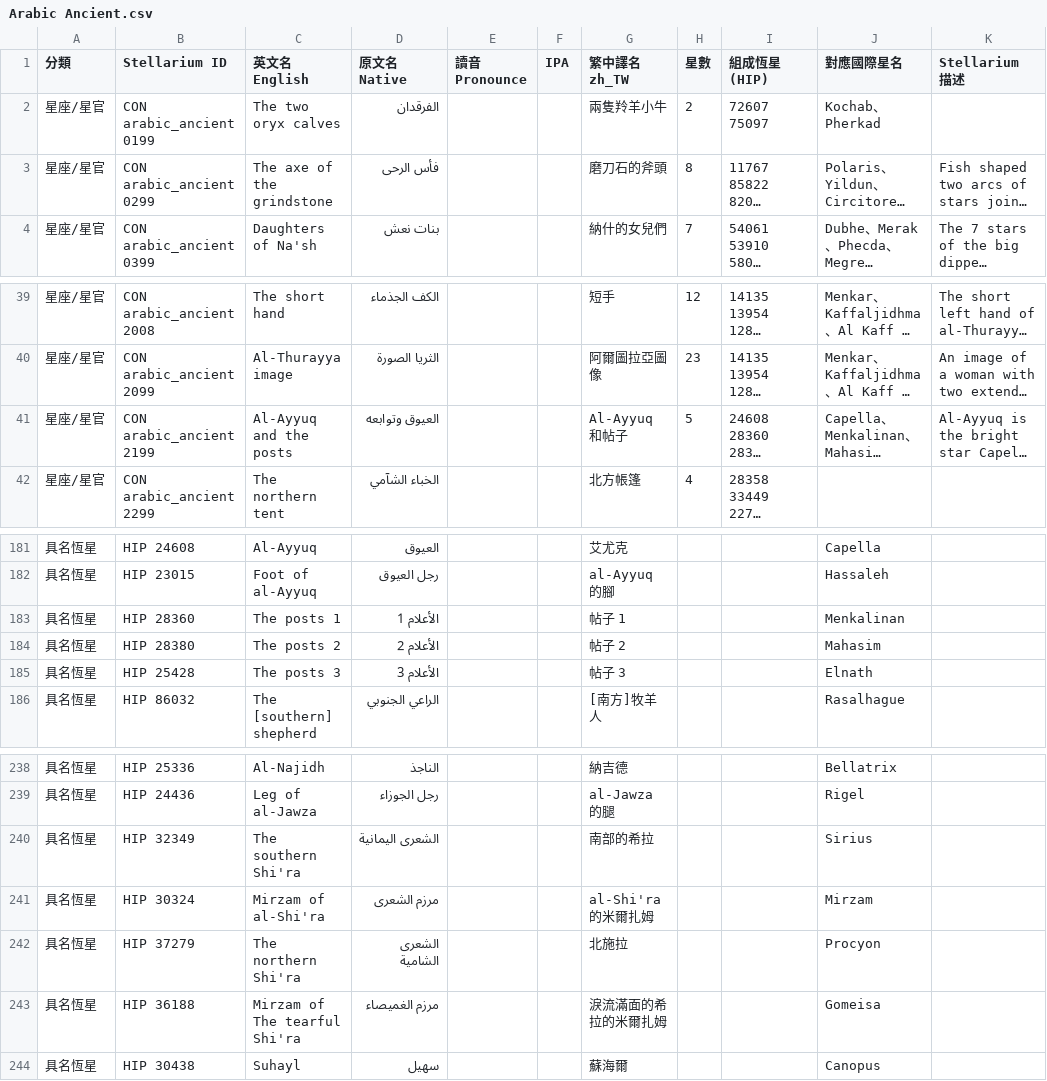
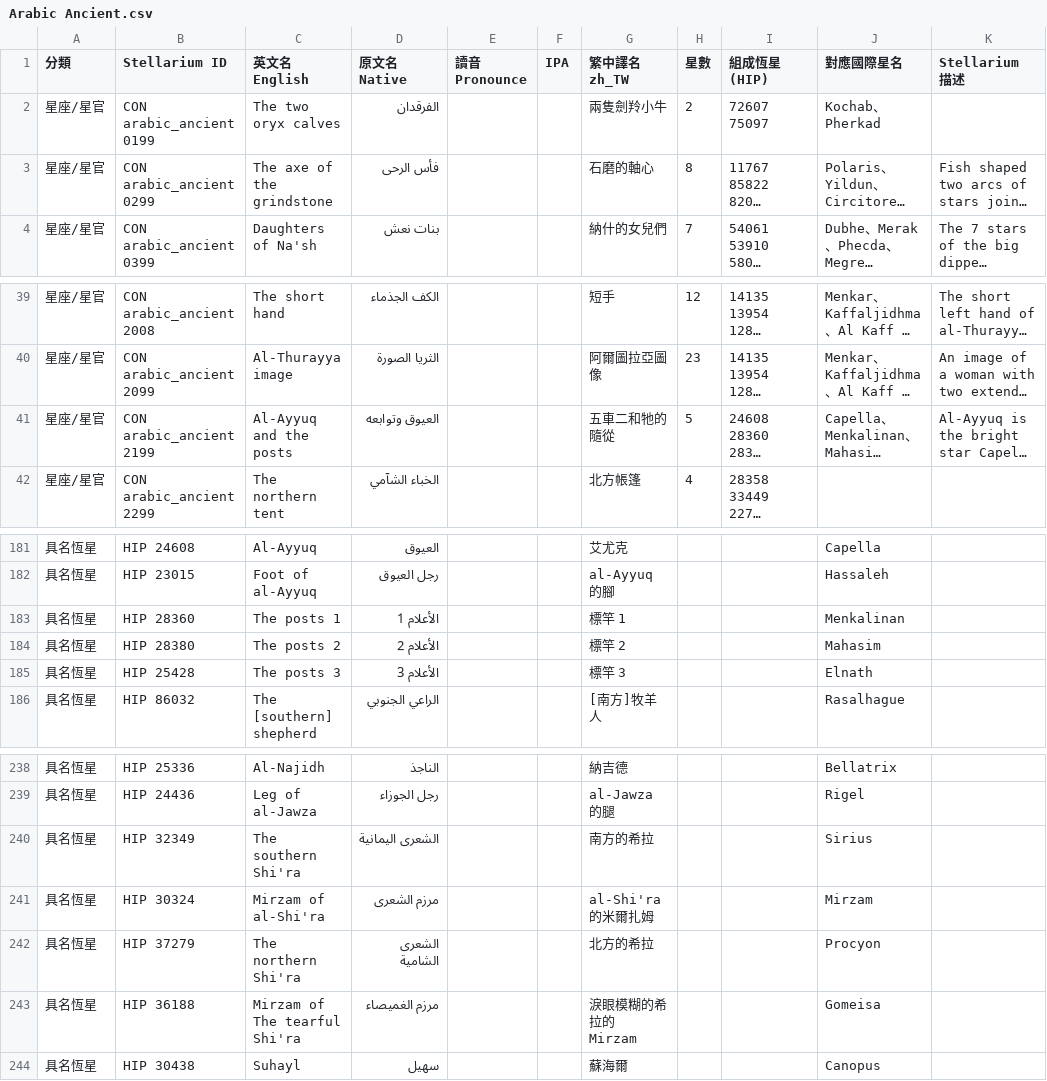
Before and after one commit to Kimchi2104/NTNU-Insta, a CSV file: 07_資料來源/_整理CSV/Arabic Ancient.csv, drawn as a sheet; only a part is shown, gaps mark what is left out; long unchanged cells end in …; the diff names each change by its address in the sheet, - before the commit and + after, or states it on an @@ line.

```diff
--- a/07_資料來源/_整理CSV/Arabic Ancient.csv
+++ b/07_資料來源/_整理CSV/Arabic Ancient.csv
-G2 (繁中譯名 zh_TW): 兩隻羚羊小牛
+G2 (繁中譯名 zh_TW): 兩隻劍羚小牛
-G3 (繁中譯名 zh_TW): 磨刀石的斧頭
+G3 (繁中譯名 zh_TW): 石磨的軸心
-G41 (繁中譯名 zh_TW): Al-Ayyuq 和帖子
+G41 (繁中譯名 zh_TW): 五車二和牠的隨從
-G183 (繁中譯名 zh_TW): 帖子 1
+G183 (繁中譯名 zh_TW): 標竿 1
-G184 (繁中譯名 zh_TW): 帖子 2
+G184 (繁中譯名 zh_TW): 標竿 2
-G185 (繁中譯名 zh_TW): 帖子 3
+G185 (繁中譯名 zh_TW): 標竿 3
-G240 (繁中譯名 zh_TW): 南部的希拉
+G240 (繁中譯名 zh_TW): 南方的希拉
-G242 (繁中譯名 zh_TW): 北施拉
+G242 (繁中譯名 zh_TW): 北方的希拉
-G243 (繁中譯名 zh_TW): 淚流滿面的希拉的米爾扎姆
+G243 (繁中譯名 zh_TW): 淚眼模糊的希拉的 Mirzam
```
Also changed, not shown: 06_發布月曆/節目表_萬國星空_全年.csv, 9 other files.
